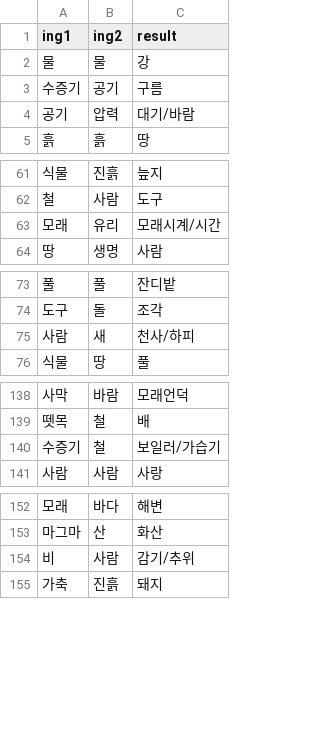
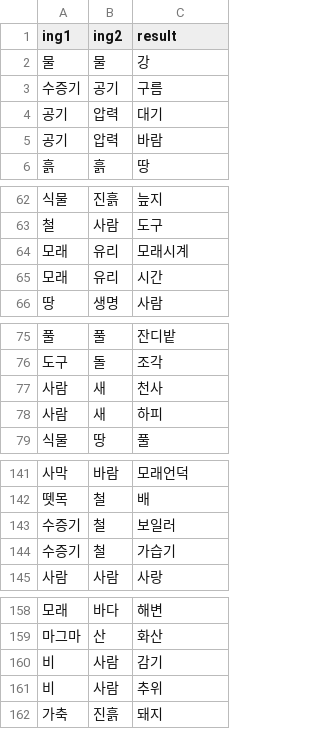
Before and after one commit to qnd101/SujunDiscordBot, a CSV file: recipes.csv, drawn as a sheet; only a part is shown, gaps mark what is left out; the diff covers the shown part only.

```diff
--- a/recipes.csv
+++ b/recipes.csv
@@ -3,3 +3,4 @@
 수증기,공기,구름
-공기,압력,대기/바람
+공기,압력,대기
+공기,압력,바람
 흙,흙,땅
@@ -62,3 +63,4 @@
 철,사람,도구
-모래,유리,모래시계/시간
+모래,유리,모래시계
+모래,유리,시간
 땅,생명,사람
@@ -74,3 +76,4 @@
 도구,돌,조각
-사람,새,천사/하피
+사람,새,천사
+사람,새,하피
 식물,땅,풀
@@ -139,3 +142,4 @@
 뗏목,철,배
-수증기,철,보일러/가습기
+수증기,철,보일러
+수증기,철,가습기
 사람,사람,사랑
@@ -153,3 +159,4 @@
 마그마,산,화산
-비,사람,감기/추위
+비,사람,감기
+비,사람,추위
 가축,진흙,돼지
```
Also changed, not shown: 26 added rows and 24 edited cells elsewhere in this file, 3 other files.
